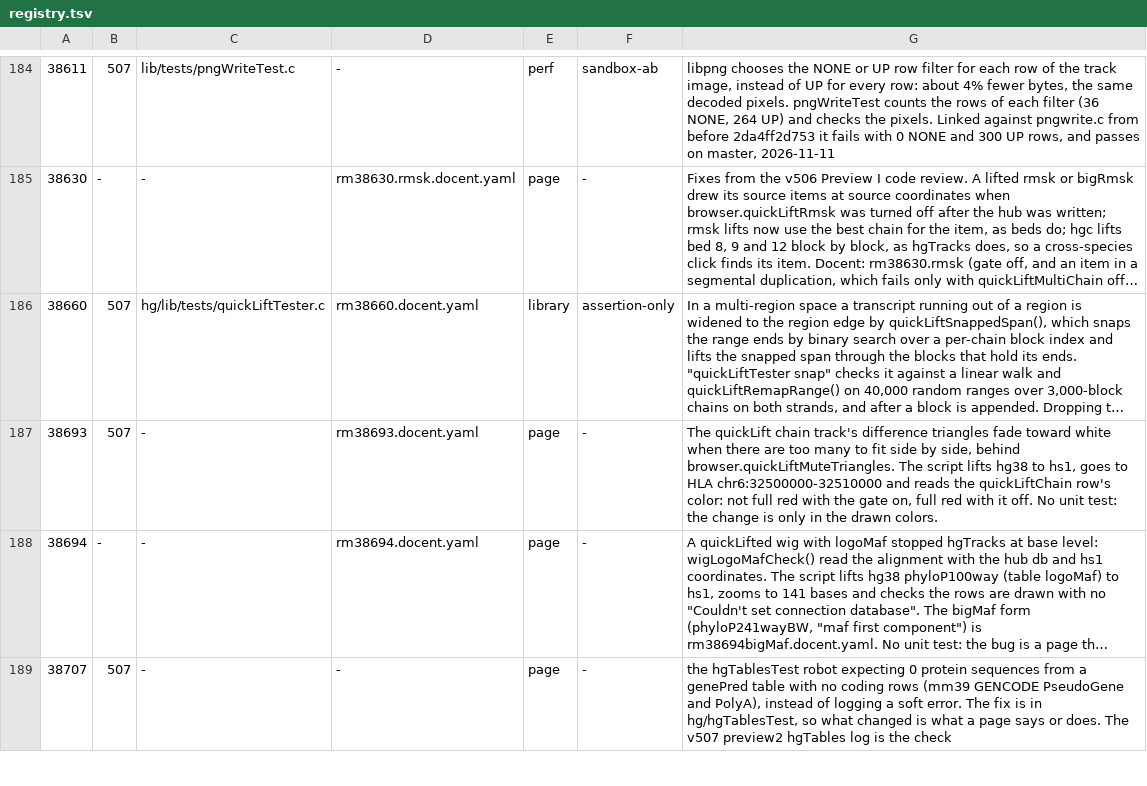
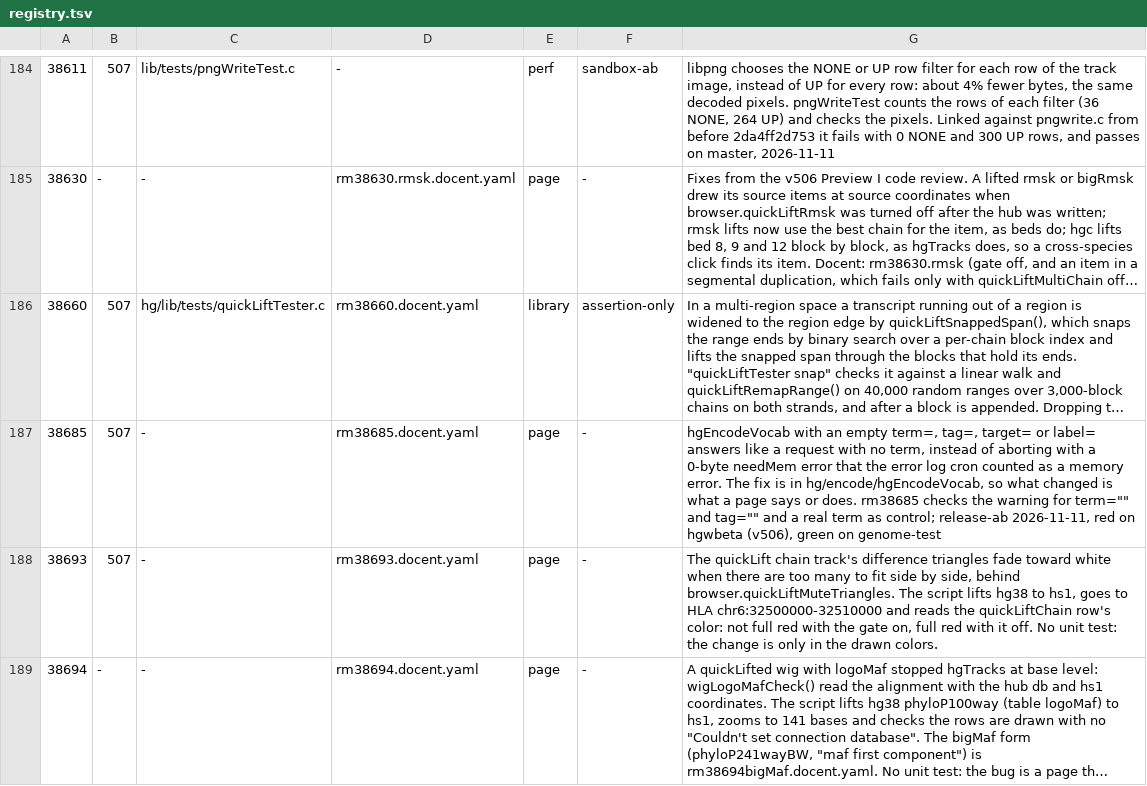
Before and after one commit to ucscGenomeBrowser/kent, a TSV file: src/utils/testRegistry/registry.tsv, drawn as a sheet; only a part is shown, gaps mark what is left out; the shorter side is filled out with more unchanged rows; long unchanged cells end in …; the diff names each change by its address in the sheet, - before the commit and + after, or states it on an @@ line.

Commit message:
docent rm38685: hgEncodeVocab with term="" or tag="" says the argument was not found instead of the needMem error, and a real term still shows. release-ab: red on hgwbeta (v506), green on genome-test. Registry row added, refs #38685

```diff
--- a/src/utils/testRegistry/registry.tsv
+++ b/src/utils/testRegistry/registry.tsv
+row 187: 38685 | 507 | - | rm38685.docent.yaml | page | - | hgEncodeVocab with an empty term=, tag=, target= or label= answers like a request with no term, instead of aborting with a 0-byte needMem error that the error log cron counted as a memory error. The fix is in hg/encode/hgEncodeVocab, so what changed is what a page says or does. rm38685 checks the warning for term="" and tag="" and a real term as control; release-ab 2026-11-11, red on hgwbeta (v506), green on genome-test
```
Also changed, not shown: 1 other file.
